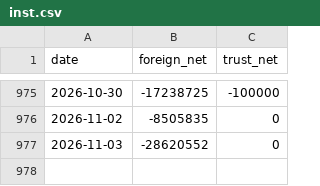
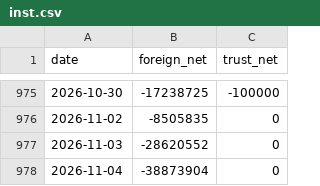
Before and after one commit to SimonNien2004/Stock00919, a CSV file: data/raw/inst.csv, drawn as a sheet; only a part is shown, gaps mark what is left out.

```diff
--- a/data/raw/inst.csv
+++ b/data/raw/inst.csv
@@ -977 +977,2 @@ date,foreign_net,trust_net
 2026-11-03,-28620552,0
+2026-11-04,-38873904,0
```
Also changed, not shown: data/predictions.csv, data/raw/price.csv, 6 other files.
